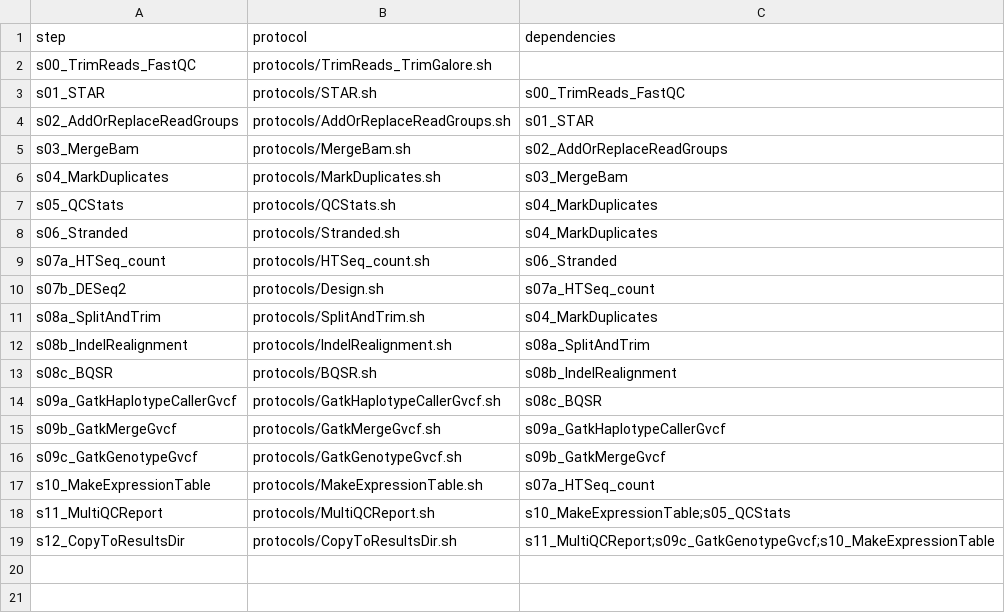
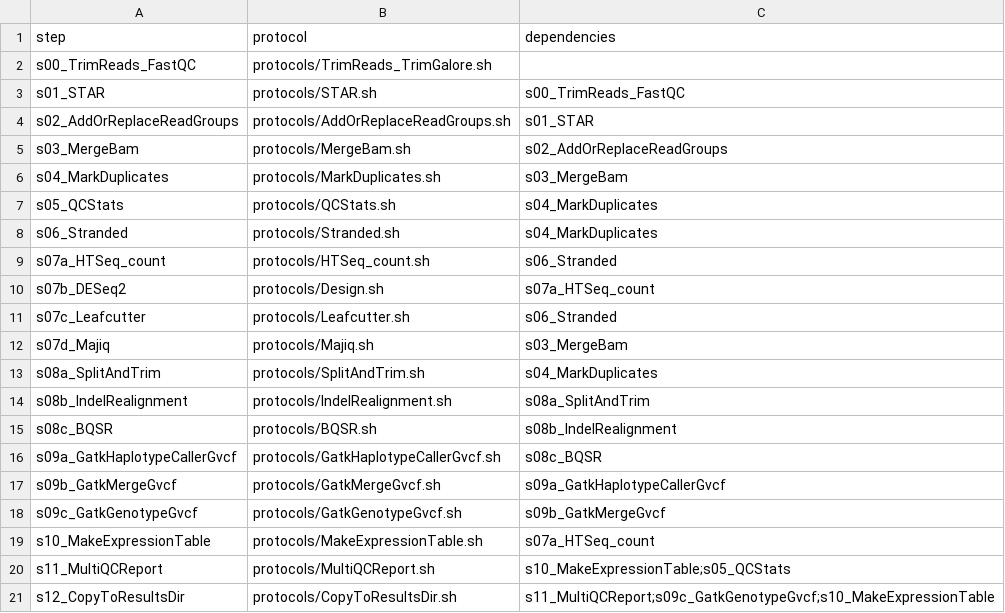
Before and after one commit to molgenis/NGS_RNA, a CSV file: workflow_STAR.csv, drawn as a sheet; the diff names each change by its address in the sheet, - before the commit and + after, or states it on an @@ line.

```diff
--- a/workflow_STAR.csv
+++ b/workflow_STAR.csv
+row 11: s07c_Leafcutter | protocols/Leafcutter.sh | s06_Stranded
+row 12: s07d_Majiq | protocols/Majiq.sh | s03_MergeBam
```
Also changed, not shown: parameters.csv, 8 other files.
